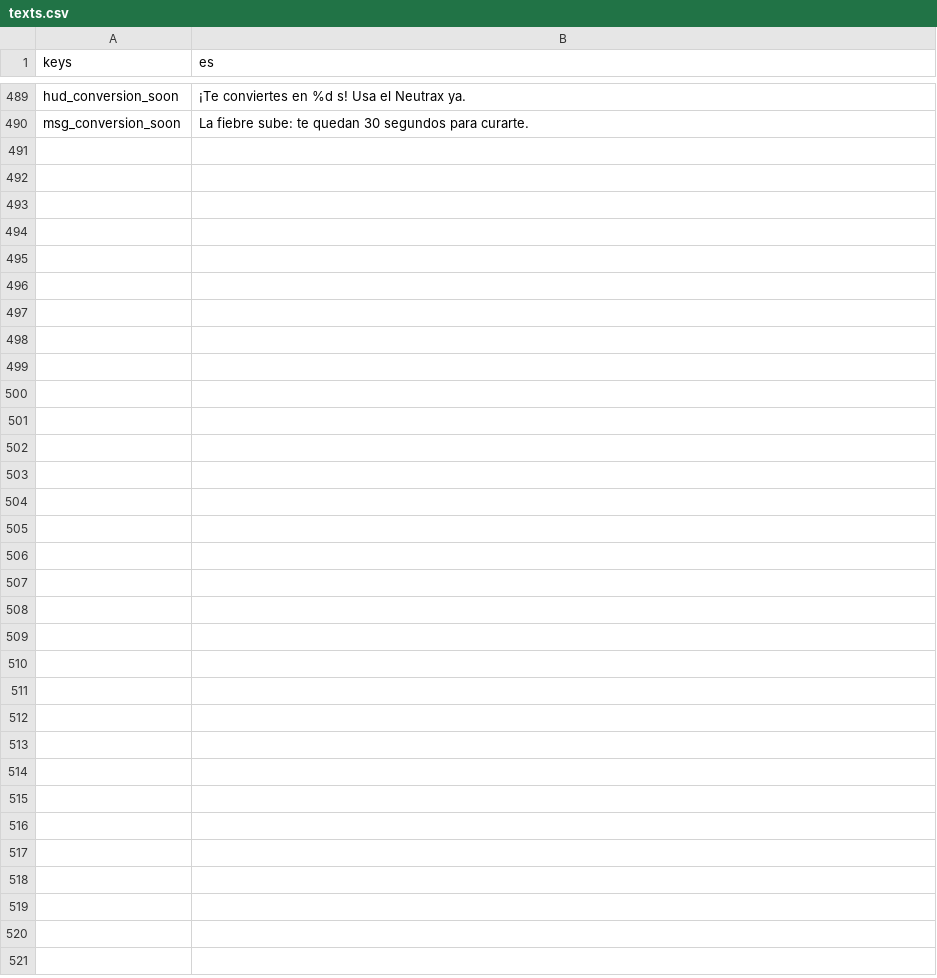
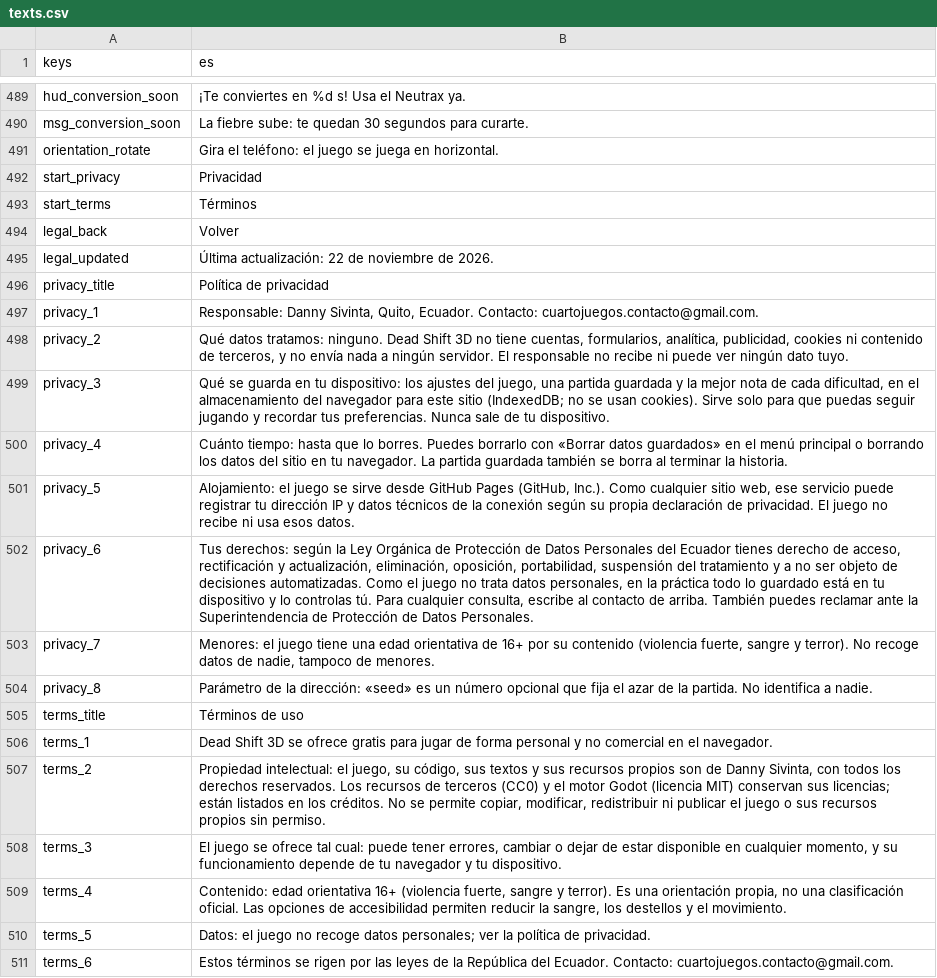
Before and after one commit to Dannnyusssssss/dead-shift-3D, a CSV file: game/data/texts/texts.csv, drawn as a sheet; only a part is shown, gaps mark what is left out.

Commit message:
feat: hito 4 - robustez web, zona segura en celular, guardado en carpeta propia y páginas legales

```diff
--- a/game/data/texts/texts.csv
+++ b/game/data/texts/texts.csv
@@ -493 +493,22 @@ hud_conversion_soon,"¡Te conviertes en %d s! Usa el Neutrax ya."
 msg_conversion_soon,"La fiebre sube: te quedan 30 segundos para curarte."
+orientation_rotate,"Gira el teléfono: el juego se juega en horizontal."
+start_privacy,"Privacidad"
+start_terms,"Términos"
+legal_back,"Volver"
+legal_updated,"Última actualización: 22 de noviembre de 2026."
+privacy_title,"Política de privacidad"
+privacy_1,"Responsable: Danny Sivinta, Quito, Ecuador. Contacto: cuartojuegos.contacto@gmail.com."
+privacy_2,"Qué datos tratamos: ninguno. Dead Shift 3D no tiene cuentas, formularios, analítica, publicidad, cookies ni contenido de terceros, y no envía nada a ningún servidor. El responsable no recibe ni puede ver ningún dato tuyo."
+privacy_3,"Qué se guarda en tu dispositivo: los ajustes del juego, una partida guardada y la mejor nota de cada dificultad, en el almacenamiento del navegador para este sitio (IndexedDB; no se usan cookies). Sirve solo para que puedas seguir jugando y recordar tus preferencias. Nunca sale de tu dispositivo."
+privacy_4,"Cuánto tiempo: hasta que lo borres. Puedes borrarlo con «Borrar datos guardados» en el menú principal o borrando los datos del sitio en tu navegador. La partida guardada también se borra al terminar la historia."
+privacy_5,"Alojamiento: el juego se sirve desde GitHub Pages (GitHub, Inc.). Como cualquier sitio web, ese servicio puede registrar tu dirección IP y datos técnicos de la conexión según su propia declaración de privacidad. El juego no recibe ni usa esos datos."
+privacy_6,"Tus derechos: según la Ley Orgánica de Protección de Datos Personales del Ecuador tienes derecho de acceso, rectificación y actualización, eliminación, oposición, portabilidad, suspensión del tratamiento y a no ser objeto de decisiones automatizadas. Como el juego no trata datos personales, en la práctica todo lo guardado está en tu dispositivo y lo controlas tú. Para cualquier consulta, escribe al contacto de arriba. También puedes reclamar ante la Superintendencia de Protección de Datos Personales."
+privacy_7,"Menores: el juego tiene una edad orientativa de 16+ por su contenido (violencia fuerte, sangre y terror). No recoge datos de nadie, tampoco de menores."
+privacy_8,"Parámetro de la dirección: «seed» es un número opcional que fija el azar de la partida. No identifica a nadie."
+terms_title,"Términos de uso"
+terms_1,"Dead Shift 3D se ofrece gratis para jugar de forma personal y no comercial en el navegador."
+terms_2,"Propiedad intelectual: el juego, su código, sus textos y sus recursos propios son de Danny Sivinta, con todos los derechos reservados. Los recursos de terceros (CC0) y el motor Godot (licencia MIT) conservan sus licencias; están listados en los créditos. No se permite copiar, modificar, redistribuir ni publicar el juego o sus recursos propios sin permiso."
+terms_3,"El juego se ofrece tal cual: puede tener errores, cambiar o dejar de estar disponible en cualquier momento, y su funcionamiento depende de tu navegador y tu dispositivo."
+terms_4,"Contenido: edad orientativa 16+ (violencia fuerte, sangre y terror). Es una orientación propia, no una clasificación oficial. Las opciones de accesibilidad permiten reducir la sangre, los destellos y el movimiento."
+terms_5,"Datos: el juego no recoge datos personales; ver la política de privacidad."
+terms_6,"Estos términos se rigen por las leyes de la República del Ecuador. Contacto: cuartojuegos.contacto@gmail.com."
```
Also changed, not shown: 26 other files.
